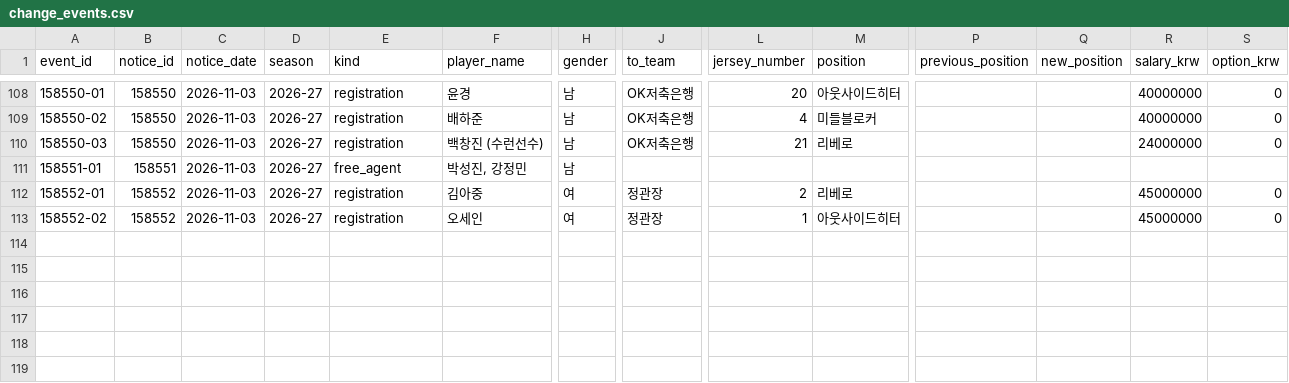
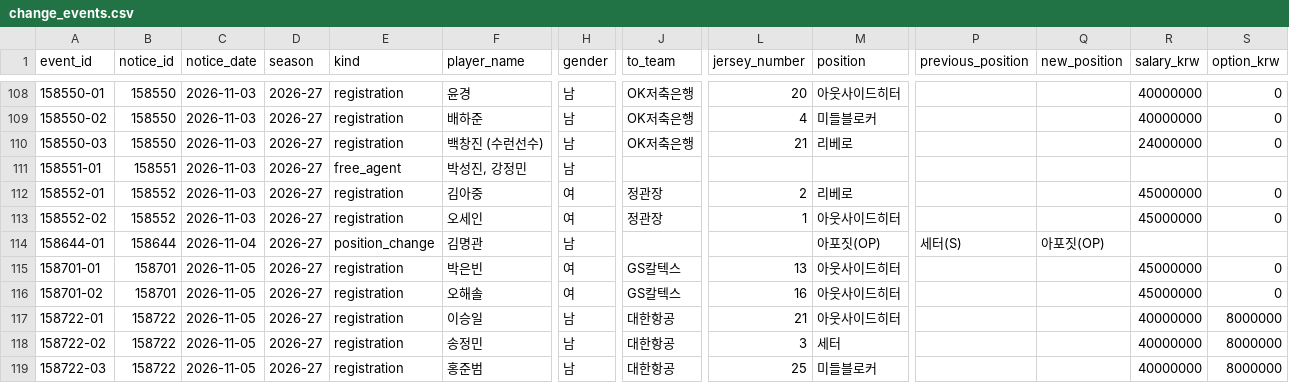
Before and after one commit to kvolleylab/kvolleylab, a CSV file: data/kovo/official-notices/2026-27/change_events.csv, drawn as a sheet; only a part is shown, gaps mark what is left out; rows hold the shown columns only; the diff names each change by its address in the sheet, - before the commit and + after, or states it on an @@ line.

```diff
--- a/data/kovo/official-notices/2026-27/change_events.csv
+++ b/data/kovo/official-notices/2026-27/change_events.csv
+row 114: 158644-01 | 158644 | 2026-11-04 | 2026-27 | position_change | 김명관 | 남 |  |  | 아포짓(OP) | 세터(S) | 아포짓(OP)
+row 115: 158701-01 | 158701 | 2026-11-05 | 2026-27 | registration | 박은빈 | 여 | GS칼텍스 | 13 | 아웃사이드히터 |  |  | 45000000 | 0
+row 116: 158701-02 | 158701 | 2026-11-05 | 2026-27 | registration | 오해솔 | 여 | GS칼텍스 | 16 | 아웃사이드히터 |  |  | 45000000 | 0
+row 117: 158722-01 | 158722 | 2026-11-05 | 2026-27 | registration | 이승일 | 남 | 대한항공 | 21 | 아웃사이드히터 |  |  | 40000000 | 8000000
+row 118: 158722-02 | 158722 | 2026-11-05 | 2026-27 | registration | 송정민 | 남 | 대한항공 | 3 | 세터 |  |  | 40000000 | 8000000
+row 119: 158722-03 | 158722 | 2026-11-05 | 2026-27 | registration | 홍준범 | 남 | 대한항공 | 25 | 미들블로커 |  |  | 40000000 | 8000000
```
Also changed, not shown: 4 other files.
